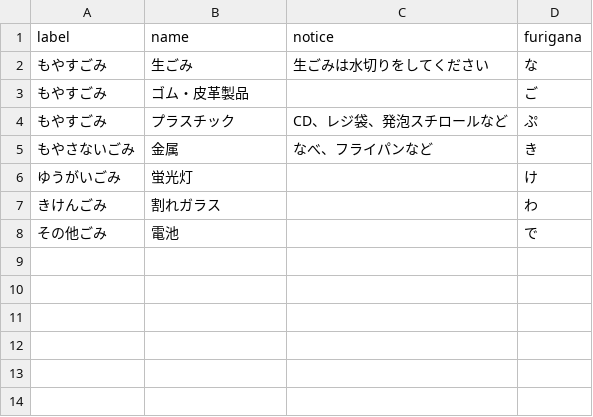
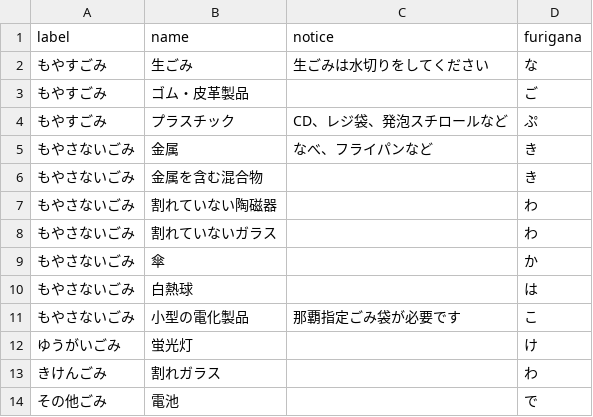
Before and after one commit to naha-5374/naha-5374.github.io, a CSV file: data/target.csv, drawn as a sheet.

Commit message:
もやさないごいみの、分け方の不足分を追加した。

```diff
--- a/data/target.csv
+++ b/data/target.csv
@@ -5,2 +5,8 @@ label,name,notice,furigana
 もやさないごみ,金属,なべ、フライパンなど,き
+もやさないごみ,金属を含む混合物,,き
+もやさないごみ,割れていない陶磁器,,わ
+もやさないごみ,割れていないガラス,,わ
+もやさないごみ,傘,,か
+もやさないごみ,白熱球,,は
+もやさないごみ,小型の電化製品,那覇指定ごみ袋が必要です,こ
 ゆうがいごみ,蛍光灯,,け
```
